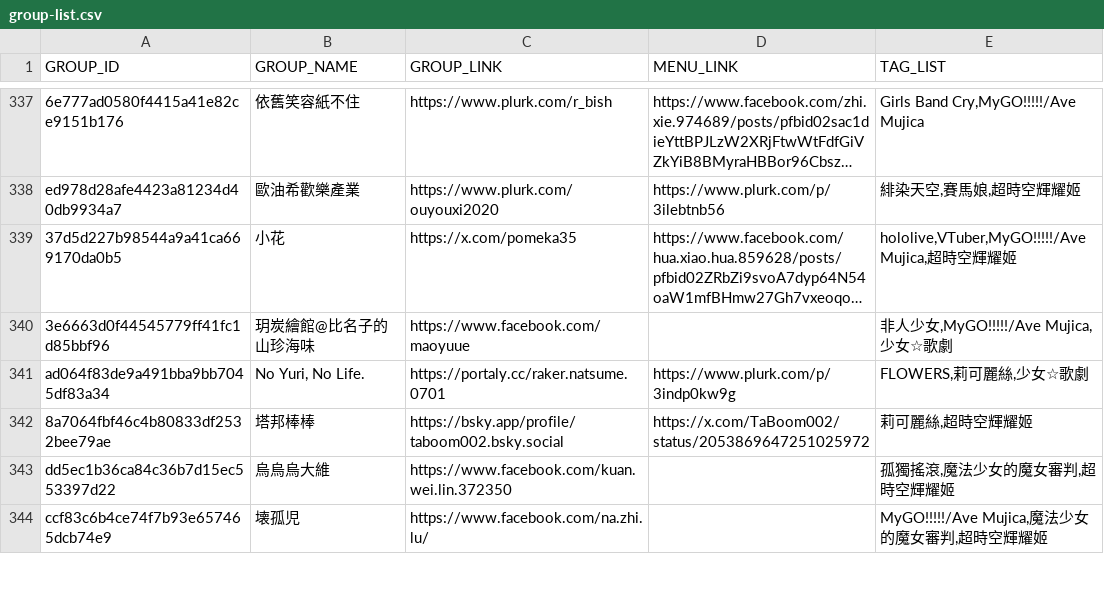
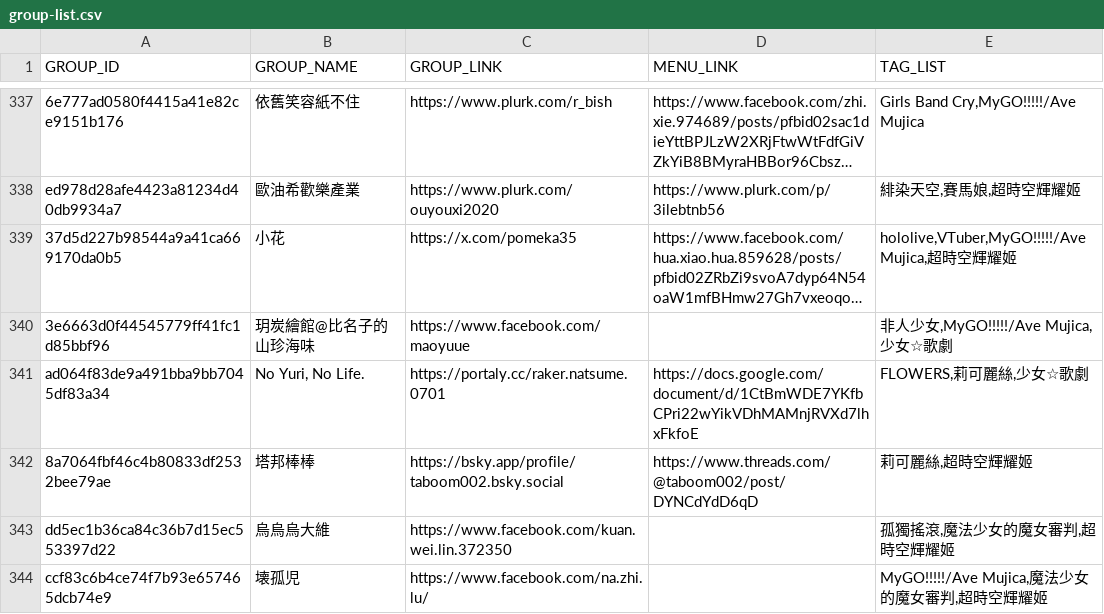
Before and after one commit to nh60211as/DoujinMapMarker, a CSV file: data/IF7/group-list.csv, drawn as a sheet; only a part is shown, gaps mark what is left out; long unchanged cells end in …; the diff covers the shown part only.

```diff
--- a/data/IF7/group-list.csv
+++ b/data/IF7/group-list.csv
@@ -340,4 +340,4 @@ ed978d28afe4423a81234d40db9934a7,歐油希歡樂產業,https://www.plurk.com/ouy
 3e6663d0f44545779ff41fc1d85bbf96,玥炭繪館@比名子的山珍海味,https://www.facebook.com/maoyuue,,"非人少女,MyGO!!!!!/Ave Mujica,少女☆歌劇"
-ad064f83de9a491bba9bb7045df83a34,"No Yuri, No Life.",https://portaly.cc/raker.natsume.0701,https://www.plurk.com/p/3indp0kw9g,"FLOWERS,莉可麗絲,少女☆歌劇"
-8a7064fbf46c4b80833df2532bee79ae,塔邦棒棒,https://bsky.app/profile/taboom002.bsky.social,https://x.com/TaBoom002/status/2053869647251025972,"莉可麗絲,超時空輝耀姬"
+ad064f83de9a491bba9bb7045df83a34,"No Yuri, No Life.",https://portaly.cc/raker.natsume.0701,https://docs.google.com/document/d/1CtBmWDE7YKfbCPri22wYikVDhMAMnjRVXd7lhxFkfoE,"FLOWERS,莉可麗絲,少女☆歌劇"
+8a7064fbf46c4b80833df2532bee79ae,塔邦棒棒,https://bsky.app/profile/taboom002.bsky.social,https://www.threads.com/@taboom002/post/DYNCdYdD6qD,"莉可麗絲,超時空輝耀姬"
 dd5ec1b36ca84c36b7d15ec553397d22,烏烏烏大維,https://www.facebook.com/kuan.wei.lin.372350,,"孤獨搖滾,魔法少女的魔女審判,超時空輝耀姬"
```
Also changed, not shown: 17 edited cells elsewhere in this file, 1 other file.
